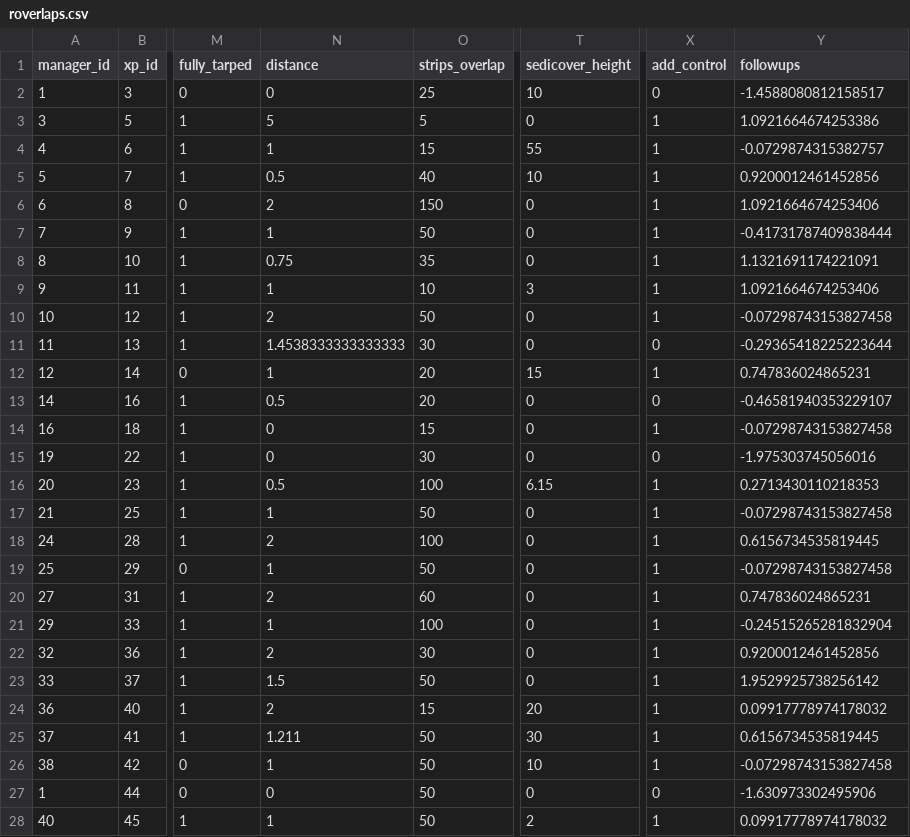
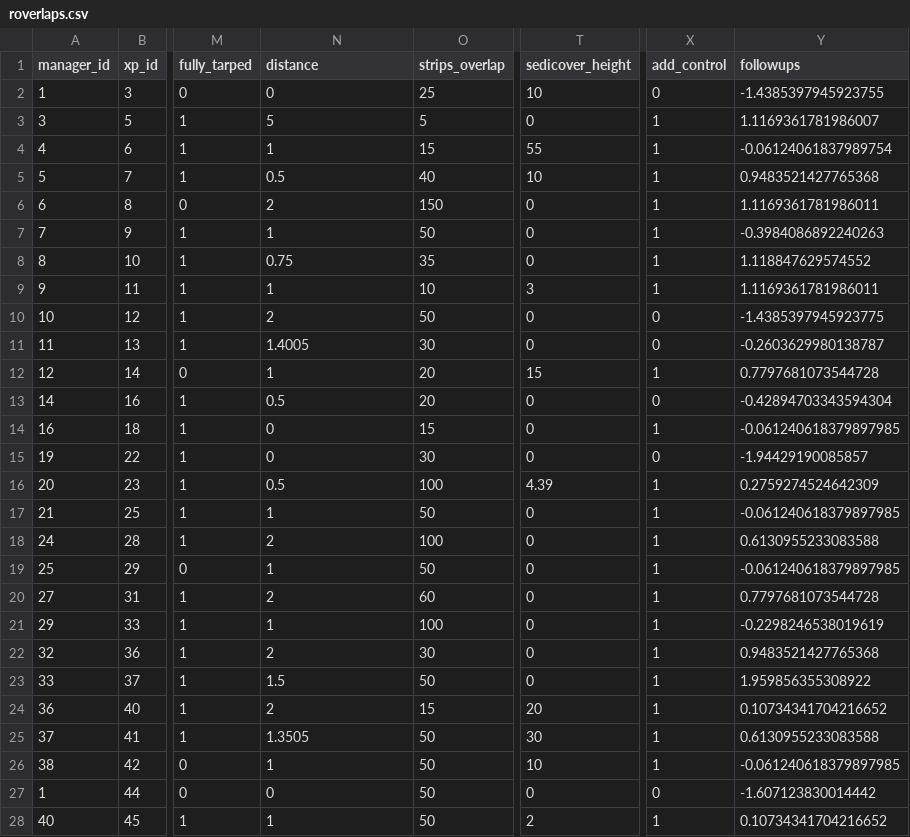
Before and after one commit to mrelnoob/jk.fanf.tarping, a CSV file: data/roverlaps.csv, drawn as a sheet; only a part is shown, gaps mark what is left out; the diff covers the shown part only; the diff names each change by its address in the sheet, - before the commit and + after, or states it on an @@ line.

```diff
--- a/data/roverlaps.csv
+++ b/data/roverlaps.csv
-Y2 (followups): -1.4588080812158517
+Y2 (followups): -1.4385397945923755
-Y3 (followups): 1.0921664674253386
+Y3 (followups): 1.1169361781986007
-Y4 (followups): -0.0729874315382757
+Y4 (followups): -0.06124061837989754
-Y5 (followups): 0.9200012461452856
+Y5 (followups): 0.9483521427765368
-Y6 (followups): 1.0921664674253406
+Y6 (followups): 1.1169361781986011
-Y7 (followups): -0.41731787409838444
+Y7 (followups): -0.3984086892240263
-Y8 (followups): 1.1321691174221091
+Y8 (followups): 1.118847629574552
-Y9 (followups): 1.0921664674253406
+Y9 (followups): 1.1169361781986011
-X10 (add_control): 1
+X10 (add_control): 0
-Y10 (followups): -0.07298743153827458
+Y10 (followups): -1.4385397945923775
-N11 (distance): 1.4538333333333333
+N11 (distance): 1.4005
-Y11 (followups): -0.29365418225223644
+Y11 (followups): -0.2603629980138787
-Y12 (followups): 0.747836024865231
+Y12 (followups): 0.7797681073544728
-Y13 (followups): -0.46581940353229107
+Y13 (followups): -0.42894703343594304
-Y14 (followups): -0.07298743153827458
+Y14 (followups): -0.061240618379897985
-Y15 (followups): -1.975303745056016
+Y15 (followups): -1.94429190085857
-T16 (sedicover_height): 6.15
+T16 (sedicover_height): 4.39
-Y16 (followups): 0.2713430110218353
+Y16 (followups): 0.2759274524642309
-Y17 (followups): -0.07298743153827458
+Y17 (followups): -0.061240618379897985
-Y18 (followups): 0.6156734535819445
+Y18 (followups): 0.6130955233083588
-Y19 (followups): -0.07298743153827458
+Y19 (followups): -0.061240618379897985
-Y20 (followups): 0.747836024865231
+Y20 (followups): 0.7797681073544728
-Y21 (followups): -0.24515265281832904
+Y21 (followups): -0.2298246538019619
-Y22 (followups): 0.9200012461452856
+Y22 (followups): 0.9483521427765368
-Y23 (followups): 1.9529925738256142
+Y23 (followups): 1.959856355308922
-Y24 (followups): 0.09917778974178032
+Y24 (followups): 0.10734341704216652
-N25 (distance): 1.211
+N25 (distance): 1.3505
-Y25 (followups): 0.6156734535819445
+Y25 (followups): 0.6130955233083588
-Y26 (followups): -0.07298743153827458
+Y26 (followups): -0.061240618379897985
-Y27 (followups): -1.630973302495906
+Y27 (followups): -1.607123830014442
-Y28 (followups): 0.09917778974178032
+Y28 (followups): 0.10734341704216652
```
Also changed, not shown: 48 edited cells elsewhere in this file, data/erad.csv, data/redges.csv, 2 other files.
